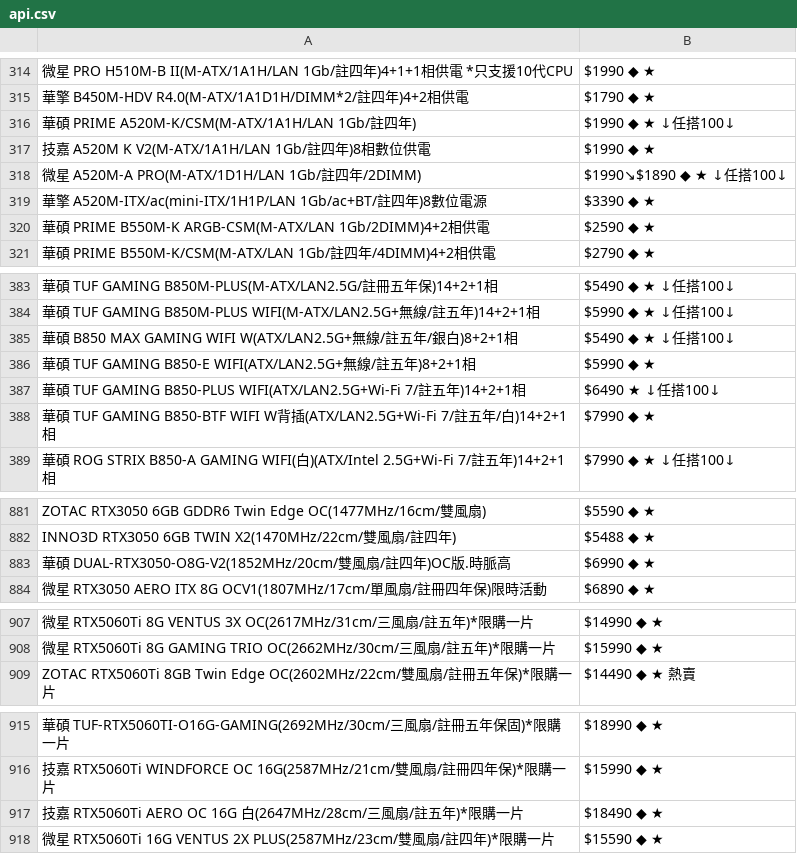
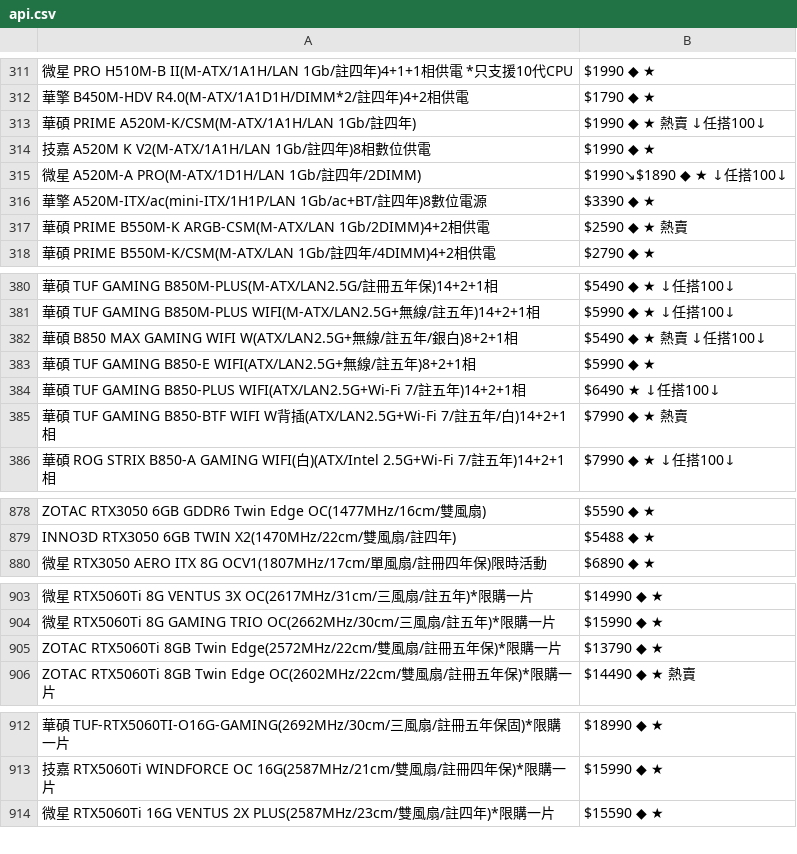
Before and after one commit to suouwang/ops_mid, a CSV file: api.csv, drawn as a sheet; only a part is shown, gaps mark what is left out; removed rows and columns are numbered as before the commit, all else as after; the diff covers the shown part only; the diff names each change by its address in the sheet, - before the commit and + after, or states it on an @@ line.

```diff
--- a/api.csv
+++ b/api.csv
-B313: $1990 ◆ ★ ↓任搭100↓
+B313: $1990 ◆ ★ 熱賣 ↓任搭100↓
-B317: $2590 ◆ ★
+B317: $2590 ◆ ★ 熱賣
-B382: $5490 ◆ ★ ↓任搭100↓
+B382: $5490 ◆ ★ 熱賣 ↓任搭100↓
-B385: $7990 ◆ ★
+B385: $7990 ◆ ★ 熱賣
-row 883: 華碩 DUAL-RTX3050-O8G-V2(1852MHz/20cm/雙風扇/註四年)OC版.時脈高 | $6990 ◆ ★
+row 905: ZOTAC RTX5060Ti 8GB Twin Edge(2572MHz/22cm/雙風扇/註冊五年保)*限購一片 | $13790 ◆ ★
-row 917: 技嘉 RTX5060Ti AERO OC 16G 白(2647MHz/28cm/三風扇/註五年)*限購一片 | $18490 ◆ ★
```
Also changed, not shown: 1 added row, 4 removed rows and 35 edited cells elsewhere in this file, 1 other file.
